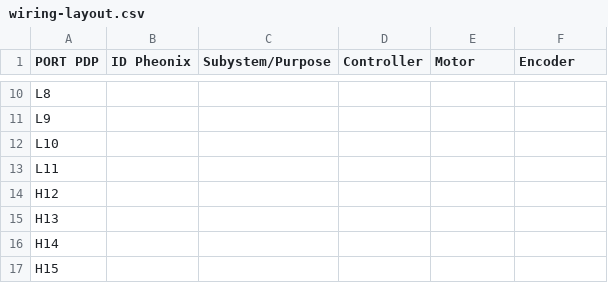
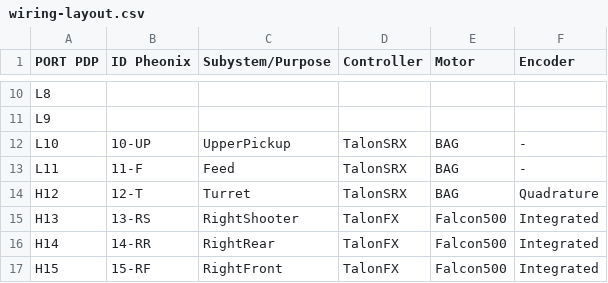
Before and after one commit to WarriorRobots/rapidrecharge-season, a CSV file: resources/wiring-layout.csv, drawn as a sheet; only a part is shown, gaps mark what is left out; the diff covers the shown part only.

Commit message:
Update Wiring layout
Update the wiring-layout.csv and RobotMap.java for #1.

```diff
--- a/resources/wiring-layout.csv
+++ b/resources/wiring-layout.csv
@@ -11,7 +11,7 @@ L8,,,,,
 L9,,,,,
-L10,,,,,
-L11,,,,,
-H12,,,,,
-H13,,,,,
-H14,,,,,
-H15,,,,,
+L10,10-UP,UpperPickup,TalonSRX,BAG,-
+L11,11-F,Feed,TalonSRX,BAG,-
+H12,12-T,Turret,TalonSRX,BAG,Quadrature
+H13,13-RS,RightShooter,TalonFX,Falcon500,Integrated
+H14,14-RR,RightRear,TalonFX,Falcon500,Integrated
+H15,15-RF,RightFront,TalonFX,Falcon500,Integrated
```
Also changed, not shown: 34 edited cells elsewhere in this file, 6 other files.
